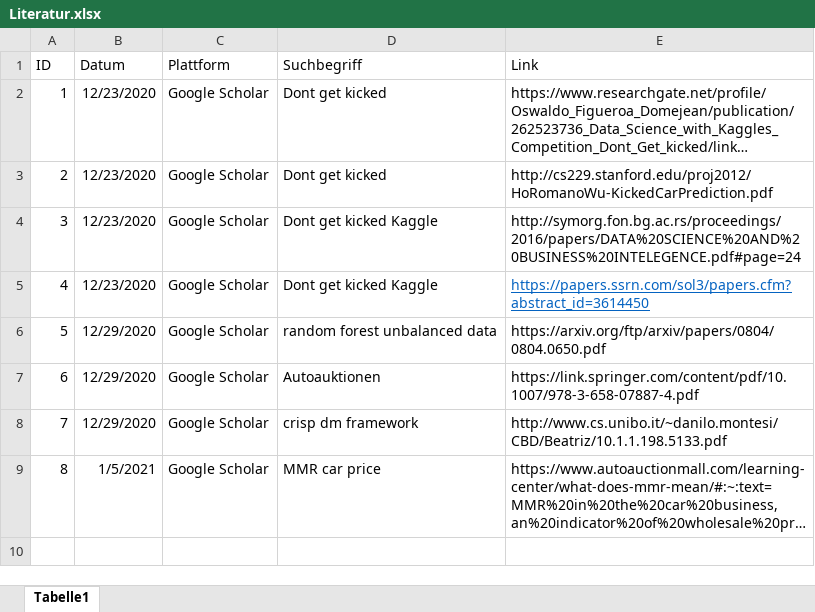
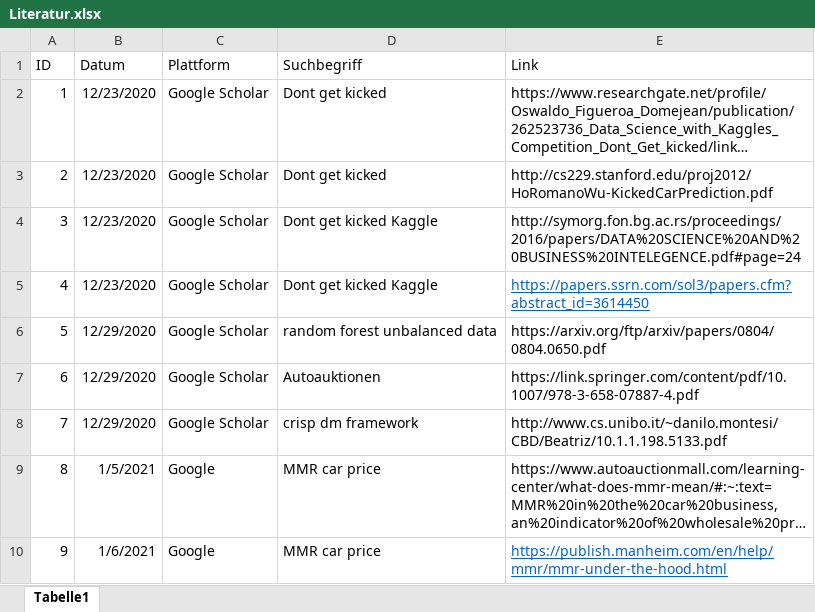
Before and after one commit to fab796/Studienarbeit, an Excel workbook: Literatur/Literatur.xlsx, sheet Tabelle1, drawn as a sheet; long unchanged cells end in …; values as stored, in another font and other column widths than the file's, no borders; the diff names each change by its address in the sheet, - before the commit and + after, or states it on an @@ line.

```diff
--- a/Literatur/Literatur.xlsx (sheet Tabelle1)
+++ b/Literatur/Literatur.xlsx (sheet Tabelle1)
-C9 (Plattform): Google Scholar
+C9 (Plattform): Google
+row 10: 9 | 1/6/2021 | Google | MMR car price | https://publish.manheim.com/en/help/mmr/mmr-under-the-hood.html
```
Also changed, not shown: 4 other files.
